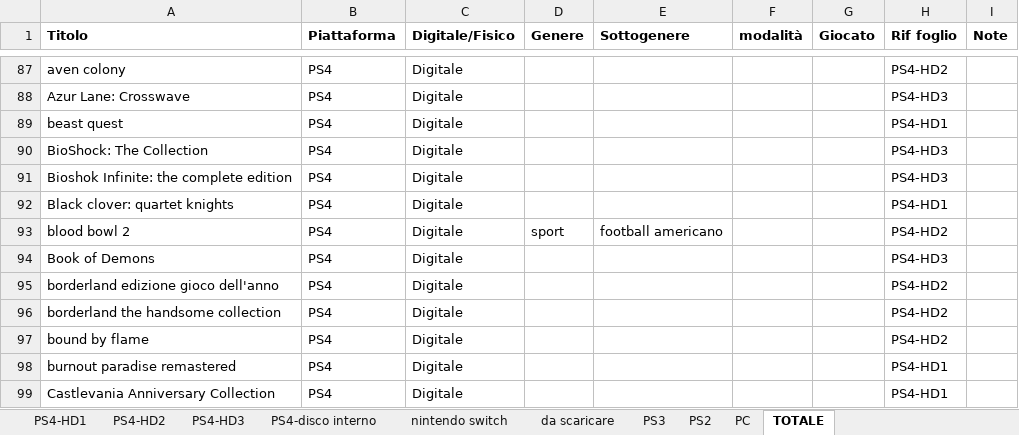
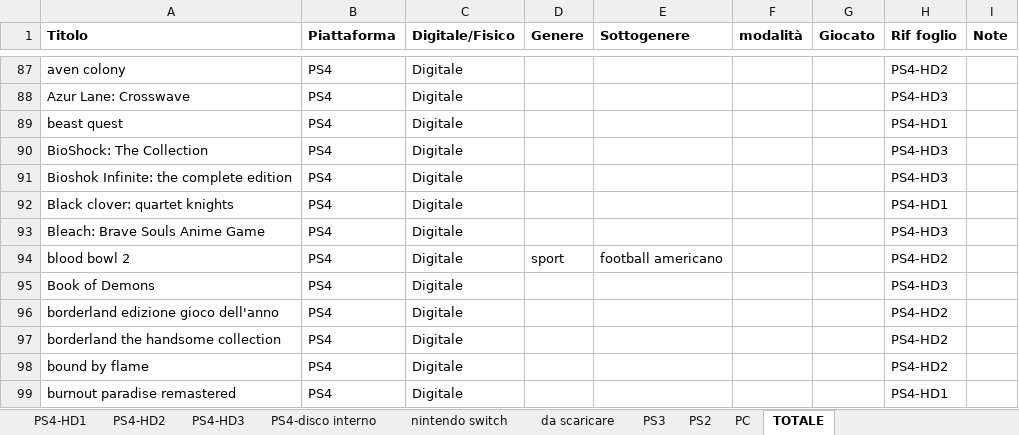
Before and after one commit to omega9999/psn-java, an Excel workbook: elenco.xlsm, sheet TOTALE, drawn as a sheet; only a part is shown, gaps mark what is left out; the shorter side is filled out with more unchanged rows; values as stored, in another font and other column widths than the file's, no borders; the diff names each change by its address in the sheet, - before the commit and + after, or states it on an @@ line.

Commit message:
aggiunte

```diff
--- a/elenco.xlsm (sheet TOTALE)
+++ b/elenco.xlsm (sheet TOTALE)
+row 93: Bleach: Brave Souls Anime Game | PS4 | Digitale |  |  |  |  | PS4-HD3
```
Also changed, not shown: sheet PS4-HD3.
